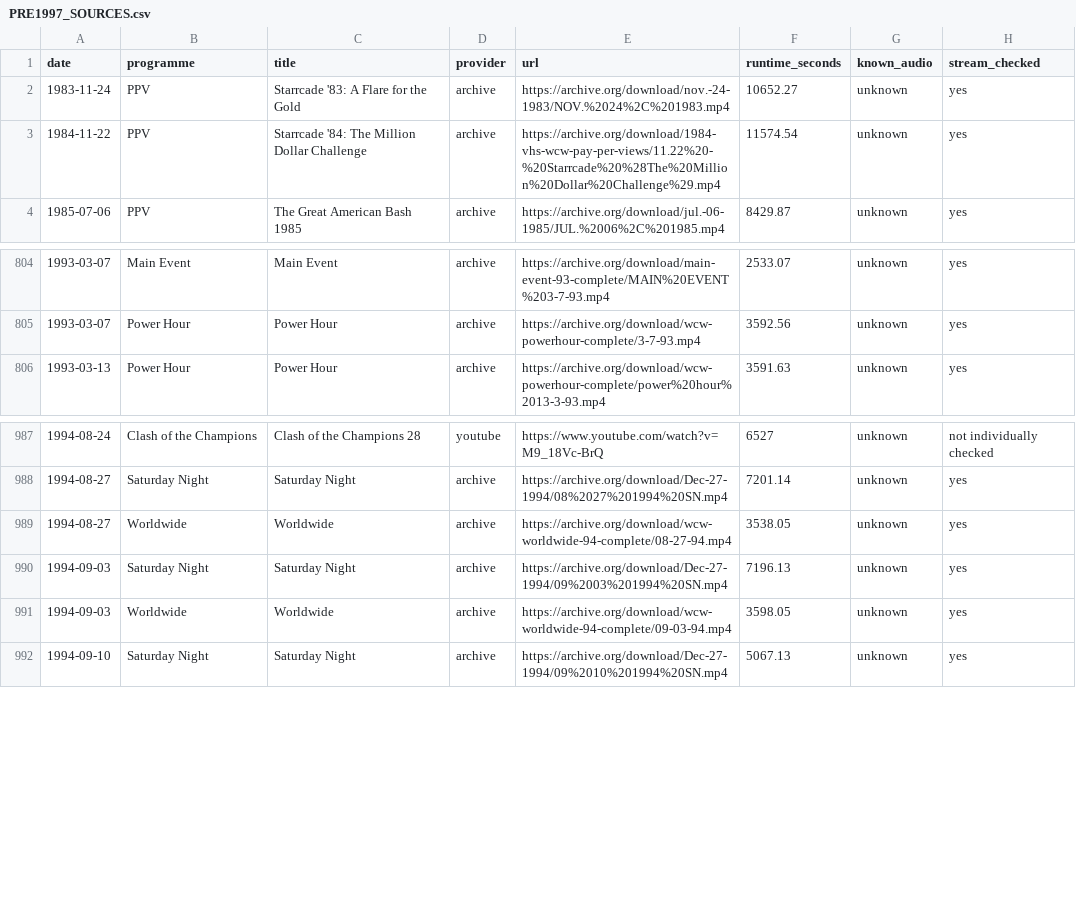
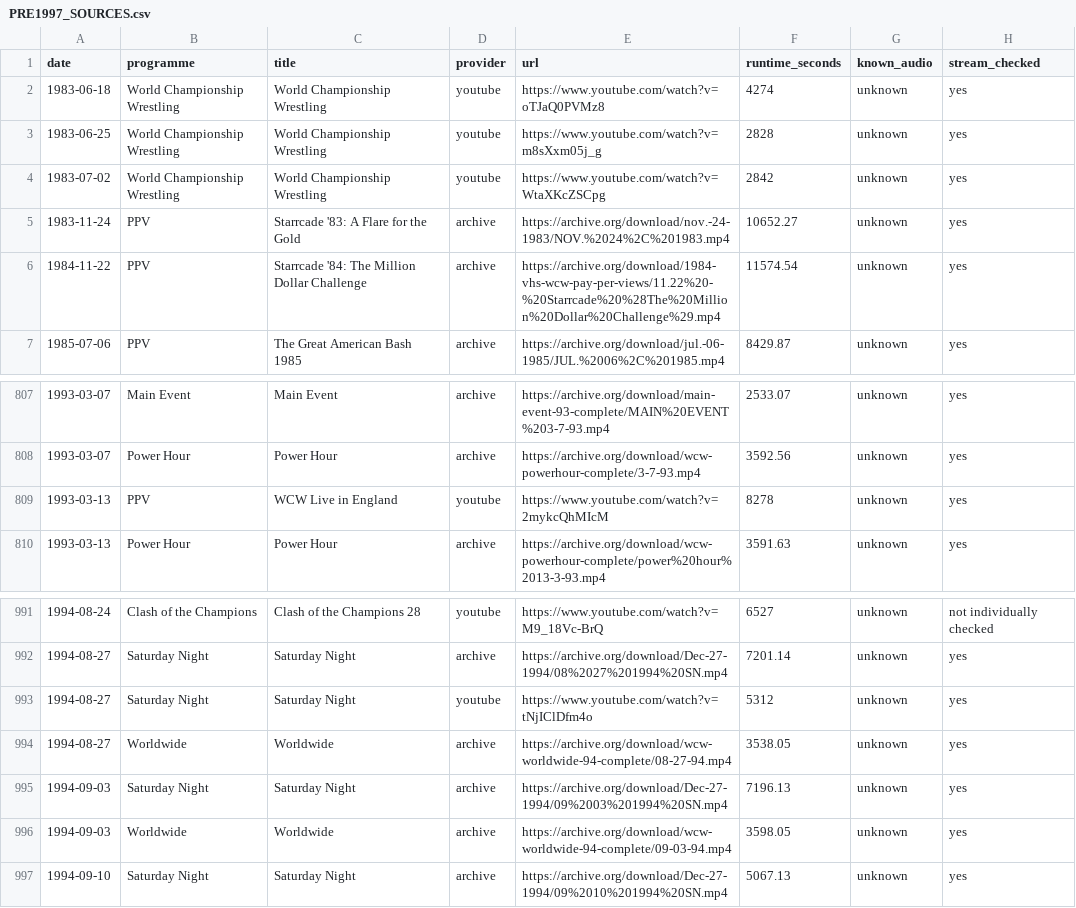
Before and after one commit to deklol/WCW-FireTV-App, a CSV file: docs/PRE1997_SOURCES.csv, drawn as a sheet; only a part is shown, gaps mark what is left out.

```diff
--- a/docs/PRE1997_SOURCES.csv
+++ b/docs/PRE1997_SOURCES.csv
@@ -1,2 +1,5 @@
 date,programme,title,provider,url,runtime_seconds,known_audio,stream_checked
+1983-06-18,World Championship Wrestling,World Championship Wrestling,youtube,https://www.youtube.com/watch?v=oTJaQ0PVMz8,4274,unknown,yes
+1983-06-25,World Championship Wrestling,World Championship Wrestling,youtube,https://www.youtube.com/watch?v=m8sXxm05j_g,2828,unknown,yes
+1983-07-02,World Championship Wrestling,World Championship Wrestling,youtube,https://www.youtube.com/watch?v=WtaXKcZSCpg,2842,unknown,yes
 1983-11-24,PPV,Starrcade '83: A Flare for the Gold,archive,https://archive.org/download/nov.-24-1983/NOV.%2024%2C%201983.mp4,10652.27,unknown,yes
@@ -805,2 +808,3 @@ date,programme,title,provider,url,runtime_seconds,known_audio,stream_checked
 1993-03-07,Power Hour,Power Hour,archive,https://archive.org/download/wcw-powerhour-complete/3-7-93.mp4,3592.56,unknown,yes
+1993-03-13,PPV,WCW Live in England,youtube,https://www.youtube.com/watch?v=2mykcQhMIcM,8278,unknown,yes
 1993-03-13,Power Hour,Power Hour,archive,https://archive.org/download/wcw-powerhour-complete/power%20hour%2013-3-93.mp4,3591.63,unknown,yes
@@ -988,2 +992,3 @@ date,programme,title,provider,url,runtime_seconds,known_audio,stream_checked
 1994-08-27,Saturday Night,Saturday Night,archive,https://archive.org/download/Dec-27-1994/08%2027%201994%20SN.mp4,7201.14,unknown,yes
+1994-08-27,Saturday Night,Saturday Night,youtube,https://www.youtube.com/watch?v=tNjIClDfm4o,5312,unknown,yes
 1994-08-27,Worldwide,Worldwide,archive,https://archive.org/download/wcw-worldwide-94-complete/08-27-94.mp4,3538.05,unknown,yes
```
Also changed, not shown: 29 other files.
